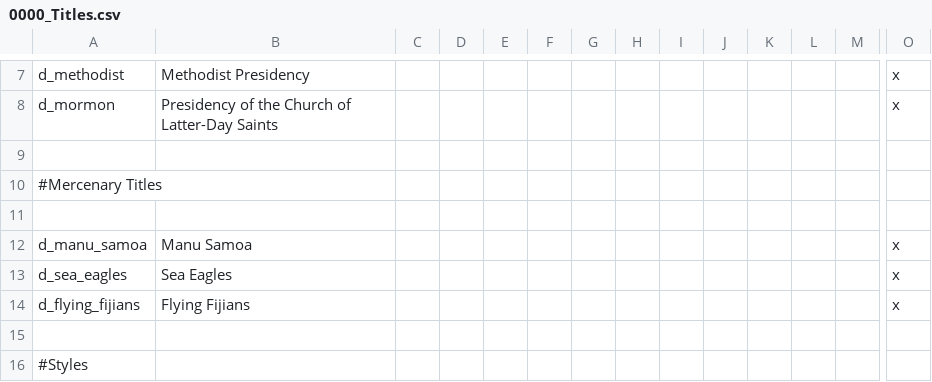
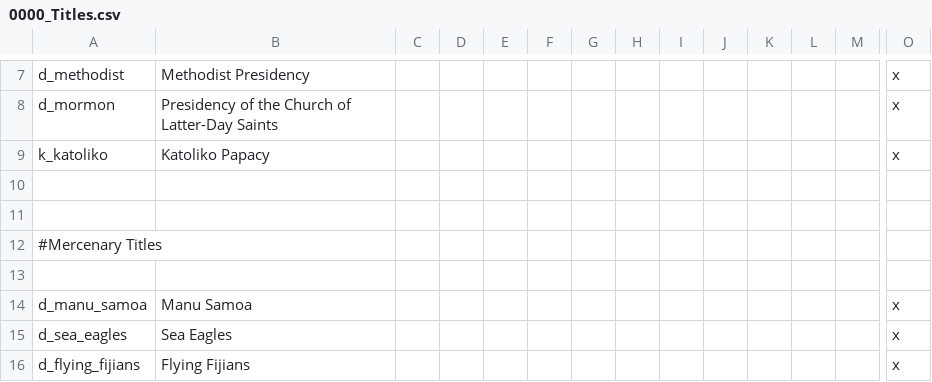
Before and after one commit to CountBinface/AtE-Oceania, a CSV file: ateo/localisation/0000_Titles.csv, drawn as a sheet; only a part is shown, gaps mark what is left out; the shorter side is filled out with more unchanged rows; rows hold the shown columns only; the diff names each change by its address in the sheet, - before the commit and + after, or states it on an @@ line.

```diff
--- a/ateo/localisation/0000_Titles.csv
+++ b/ateo/localisation/0000_Titles.csv
+row 9: k_katoliko | Katoliko Papacy |  |  |  |  |  |  |  |  |  |  |  | x
+row 10: (empty)
```
Also changed, not shown: 32 other files.
